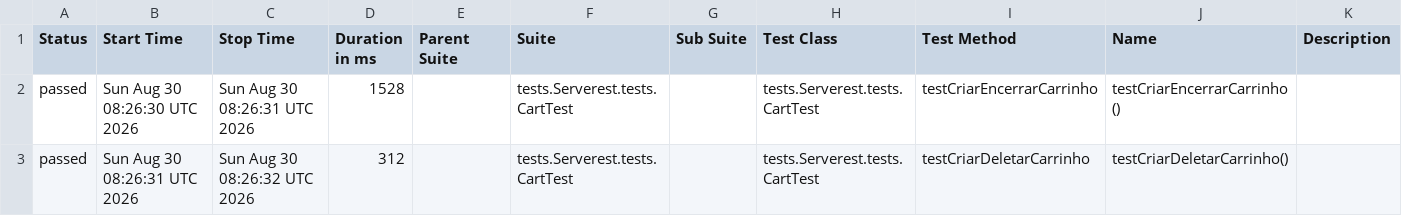
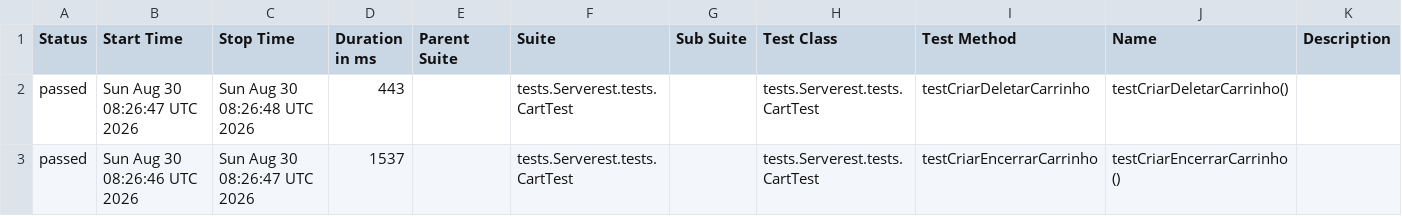
Before and after one commit to HKNT/serverest-java-playwright-api, a CSV file: data/suites.csv, drawn as a sheet.

```diff
--- a/data/suites.csv
+++ b/data/suites.csv
@@ -1,3 +1,3 @@
 "Status","Start Time","Stop Time","Duration in ms","Parent Suite","Suite","Sub Suite","Test Class","Test Method","Name","Description"
-"passed","Sun Aug 30 08:26:30 UTC 2026","Sun Aug 30 08:26:31 UTC 2026","1528","","tests.Serverest.tests.CartTest","","tests.Serverest.tests.CartTest","testCriarEncerrarCarrinho","testCriarEncerrarCarrinho()",""
-"passed","Sun Aug 30 08:26:31 UTC 2026","Sun Aug 30 08:26:32 UTC 2026","312","","tests.Serverest.tests.CartTest","","tests.Serverest.tests.CartTest","testCriarDeletarCarrinho","testCriarDeletarCarrinho()",""
+"passed","Sun Aug 30 08:26:47 UTC 2026","Sun Aug 30 08:26:48 UTC 2026","443","","tests.Serverest.tests.CartTest","","tests.Serverest.tests.CartTest","testCriarDeletarCarrinho","testCriarDeletarCarrinho()",""
+"passed","Sun Aug 30 08:26:46 UTC 2026","Sun Aug 30 08:26:47 UTC 2026","1537","","tests.Serverest.tests.CartTest","","tests.Serverest.tests.CartTest","testCriarEncerrarCarrinho","testCriarEncerrarCarrinho()",""
```
Also changed, not shown: data/behaviors.csv, 53 other files.
